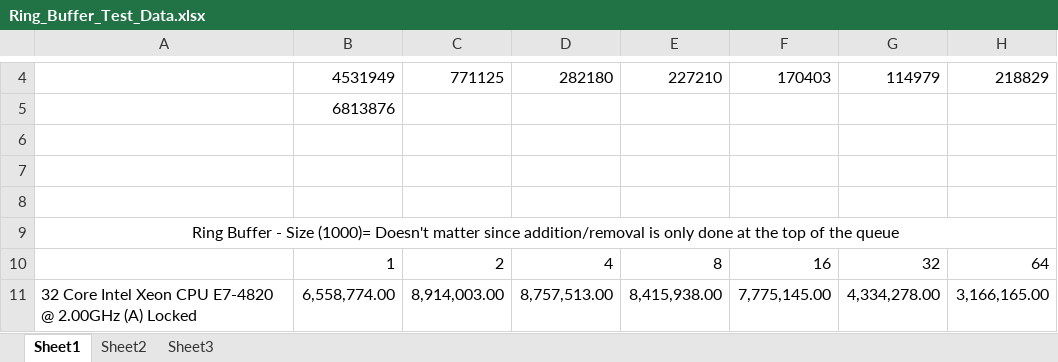
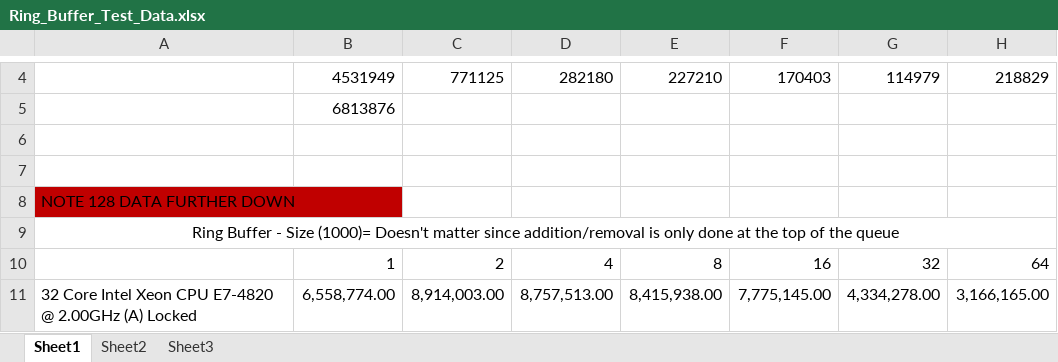
Before and after one commit to gibsonma/FYP, an Excel workbook: Data Structures/Ring_Buffer/Ring_Buffer_Test_Data.xlsx, sheet Sheet1, drawn as a sheet; only a part is shown, gaps mark what is left out; values as stored, in another font and other column widths than the file's, no borders; charts and pictures not drawn; the diff covers the shown part only; the diff names each change by its address in the sheet, - before the commit and + after, or states it on an @@ line.

Commit message:
Updated previous data with 128 key ranges and perf data

```diff
--- a/Data Structures/Ring_Buffer/Ring_Buffer_Test_Data.xlsx (sheet Sheet1)
+++ b/Data Structures/Ring_Buffer/Ring_Buffer_Test_Data.xlsx (sheet Sheet1)
-A8: (empty)
+A8: NOTE 128 DATA FURTHER DOWN
-A8 fill: none
+A8 fill: #C00000
```
Also changed, not shown: 199 added rows elsewhere in this sheet, charts or pictures, Data Structures/Single_Producer_Single_Consumer_Ring_Buffer/SPSC_Ring_Buffer.xlsx, Data Structures/linked_list/Linked_List_Test_Data.xlsx, 10 other files.
